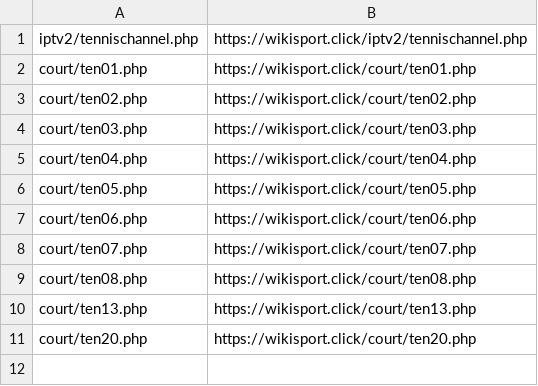
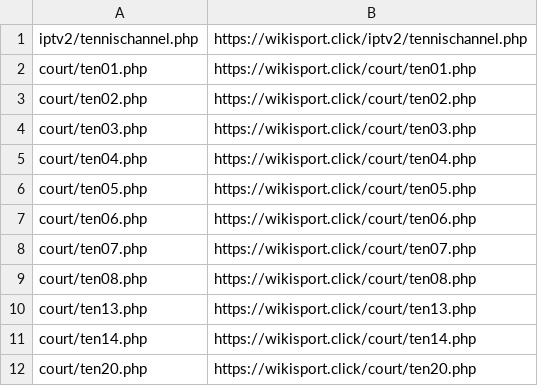
Before and after one commit to morreene/ttv, a CSV file: urls.csv, drawn as a sheet.

Commit message:
Update urls.csv

```diff
--- a/urls.csv
+++ b/urls.csv
@@ -10,2 +10,3 @@ court/ten08.php,https://wikisport.click/court/ten08.php
 court/ten13.php,https://wikisport.click/court/ten13.php
+court/ten14.php,https://wikisport.click/court/ten14.php
 court/ten20.php,https://wikisport.click/court/ten20.php
```
